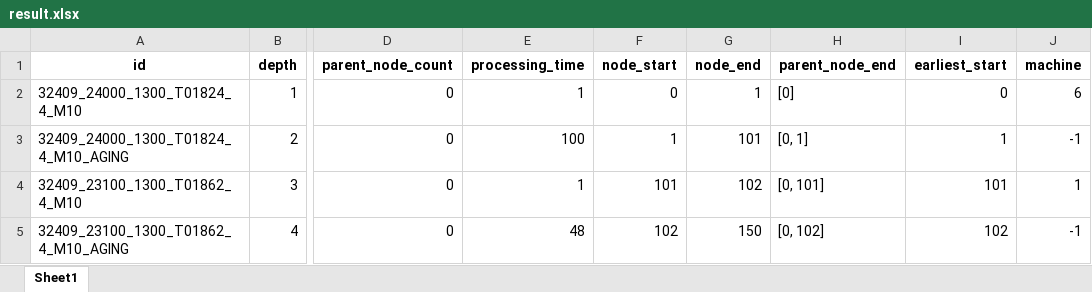
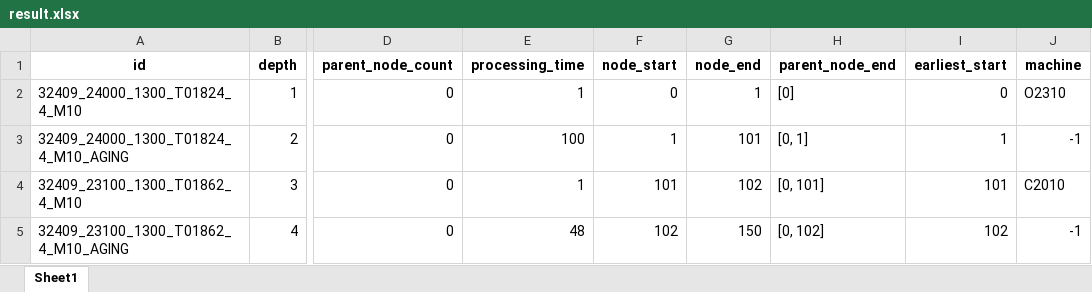
Before and after one commit to Sohyun-B/production-scheduling-system, an Excel workbook: python_engine/data/output/result.xlsx, sheet Sheet1, drawn as a sheet; only a part is shown, gaps mark what is left out; values as stored, in another font and other column widths than the file's, no borders; the diff names each change by its address in the sheet, - before the commit and + after, or states it on an @@ line.

```diff
--- a/python_engine/data/output/result.xlsx (sheet Sheet1)
+++ b/python_engine/data/output/result.xlsx (sheet Sheet1)
-J2 (machine): 6
+J2 (machine): O2310
-J4 (machine): 1
+J4 (machine): C2010
```
Also changed, not shown: python_engine/data/input/machine_master_info.xlsx, python_engine/data/input/python_input.xlsx, 26 other files.
